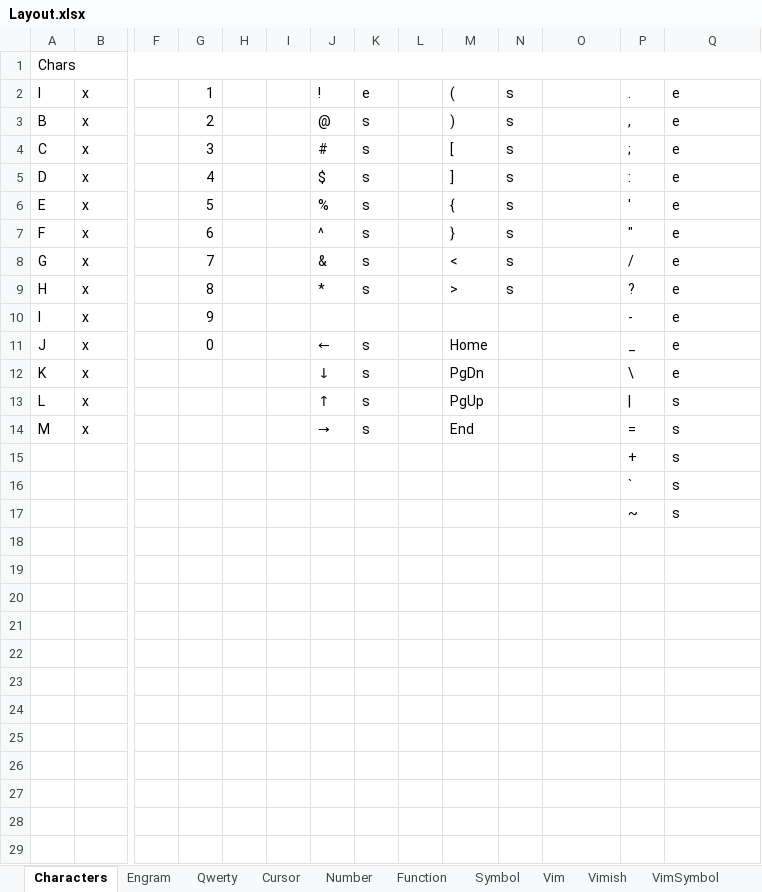
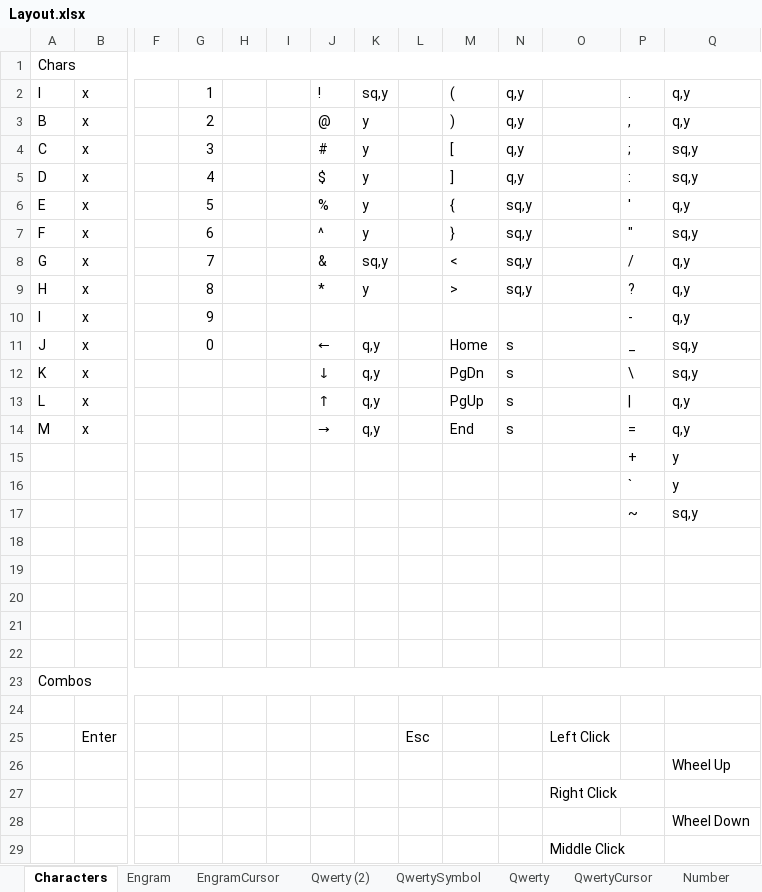
Before and after one commit to kjmcnamara1/zmk-config, an Excel workbook: Layout.xlsx, sheet Characters, drawn as a sheet; only a part is shown, gaps mark what is left out; values as stored, in another font and other column widths than the file's, no cell formats; addresses are those after the commit; rows hold the shown columns only; the diff names each change by its address in the sheet, - before the commit and + after, or states it on an @@ line.

```diff
--- a/Layout.xlsx (sheet Characters)
+++ b/Layout.xlsx (sheet Characters)
-sheet tab: Cursor
+sheet tab: EngramCursor
+sheet tab: Qwerty (2)
+sheet tab: QwertySymbol
+sheet tab: QwertyCursor
@@ sheet tab order changed: Characters | Engram | EngramCursor | Qwerty (2) | QwertySymbol | Qwerty | QwertyCursor | Number @@
-K2: e
+K2: sq,y
-N2:N5: s
+N2:N5: q,y
-Q2:Q3: e
+Q2:Q3: q,y
-K3:K7: s
+K3:K7: y
-Q4:Q5: e
+Q4:Q5: sq,y
-N6:N9: s
+N6:N9: sq,y
-Q6: e
+Q6: q,y
-Q7: e
+Q7: sq,y
-K8: s
+K8: sq,y
-Q8:Q10: e
+Q8:Q10: q,y
-K9: s
+K9: y
-K11:K14: s
+K11:K14: q,y
-N11:N14: (empty)
+N11:N14: s
-Q11:Q12: e
+Q11:Q12: sq,y
-Q13:Q14: s
+Q13:Q14: q,y
+row 15:  |  |  |  |  |  |  |  |  |  |  |  | + | y
+row 16:  |  |  |  |  |  |  |  |  |  |  |  | ` | y
+row 17:  |  |  |  |  |  |  |  |  |  |  |  | ~ | sq,y
-row 18:  |  |  |  |  |  |  |  |  |  |  |  | + | s
+row 18: (empty)
-row 19:  |  |  |  |  |  |  |  |  |  |  |  | ` | s
+row 19: (empty)
-row 20:  |  |  |  |  |  |  |  |  |  |  |  | ~ | s
+row 20: (empty)
+row 21: (empty)
+row 22: (empty)
+row 23: Combos
+row 24: (empty)
+row 25:  | Enter |  |  |  |  |  |  | Esc |  |  | Left Click
+row 26:  |  |  |  |  |  |  |  |  |  |  |  |  | Wheel Up
+row 27:  |  |  |  |  |  |  |  |  |  |  | Right Click
+row 28:  |  |  |  |  |  |  |  |  |  |  |  |  | Wheel Down
+row 29:  |  |  |  |  |  |  |  |  |  |  | Middle Click
```
Also changed, not shown: sheet Qwerty, sheet Engram, sheet EngramCursor, sheet Number, other sheet tabs, cell formats, 2 other files.
